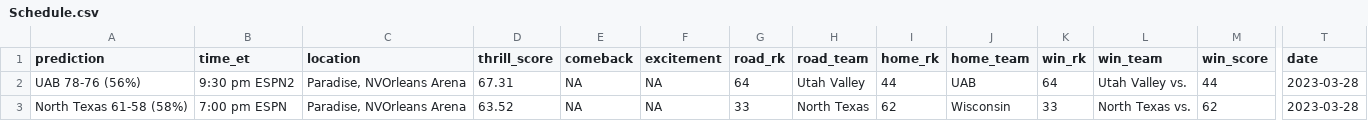
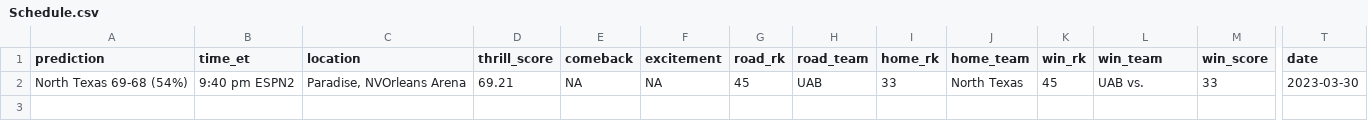
Before and after one commit to bbwieland/ncaa-projections, a CSV file: data/Schedule.csv, drawn as a sheet; only a part is shown, gaps mark what is left out; removed rows and columns are numbered as before the commit, all else as after; rows hold the shown columns only; the diff names each change by its address in the sheet, - before the commit and + after, or states it on an @@ line.

Commit message:
Data update: 2023-03-30

```diff
--- a/data/Schedule.csv
+++ b/data/Schedule.csv
-row 2: UAB 78-76 (56%) | 9:30 pm ESPN2 | Paradise, NVOrleans Arena | 67.31 | NA | NA | 64 | Utah Valley | 44 | UAB | 64 | Utah Valley vs. | 44 | 2023-03-28
-A2 (prediction): North Texas 61-58 (58%)
+A2 (prediction): North Texas 69-68 (54%)
-B2 (time_et): 7:00 pm ESPN
+B2 (time_et): 9:40 pm ESPN2
-D2 (thrill_score): 63.52
+D2 (thrill_score): 69.21
-G2 (road_rk): 33
+G2 (road_rk): 45
-H2 (road_team): North Texas
+H2 (road_team): UAB
-I2 (home_rk): 62
+I2 (home_rk): 33
-J2 (home_team): Wisconsin
+J2 (home_team): North Texas
-K2 (win_rk): 33
+K2 (win_rk): 45
-L2 (win_team): North Texas vs.
+L2 (win_team): UAB vs.
-M2 (win_score): 62
+M2 (win_score): 33
-T2 (date): 2023-03-28
+T2 (date): 2023-03-30
```
Also changed, not shown: data/TeamRatings.csv.
